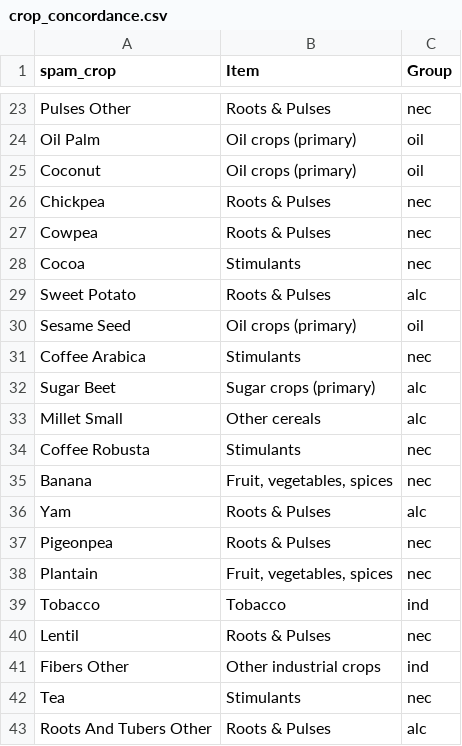
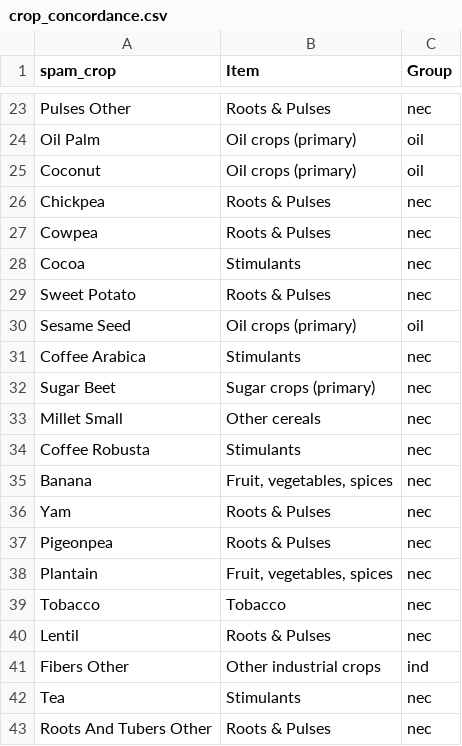
Before and after one commit to fineprint-global/WP2.1_eu_bioeconomy_footprint, a CSV file: input/crop_concordance.csv, drawn as a sheet; only a part is shown, gaps mark what is left out; the diff covers the shown part only.

```diff
--- a/input/crop_concordance.csv
+++ b/input/crop_concordance.csv
@@ -28,13 +28,13 @@ Cowpea,Roots & Pulses,nec
 Cocoa,Stimulants,nec
-Sweet Potato,Roots & Pulses,alc
+Sweet Potato,Roots & Pulses,nec
 Sesame Seed,Oil crops (primary),oil
 Coffee Arabica,Stimulants,nec
-Sugar Beet,Sugar crops (primary),alc
-Millet Small,Other cereals,alc
+Sugar Beet,Sugar crops (primary),nec
+Millet Small,Other cereals,nec
 Coffee Robusta,Stimulants,nec
 Banana,"Fruit, vegetables, spices",nec
-Yam,Roots & Pulses,alc
+Yam,Roots & Pulses,nec
 Pigeonpea,Roots & Pulses,nec
 Plantain,"Fruit, vegetables, spices",nec
-Tobacco,Tobacco,ind
+Tobacco,Tobacco,nec
 Lentil,Roots & Pulses,nec
@@ -42,2 +42,2 @@ Fibers Other,Other industrial crops,ind
 Tea,Stimulants,nec
-Roots And Tubers Other,Roots & Pulses,alc
+Roots And Tubers Other,Roots & Pulses,nec
```
Also changed, not shown: 10 edited cells elsewhere in this file, 3 other files.
